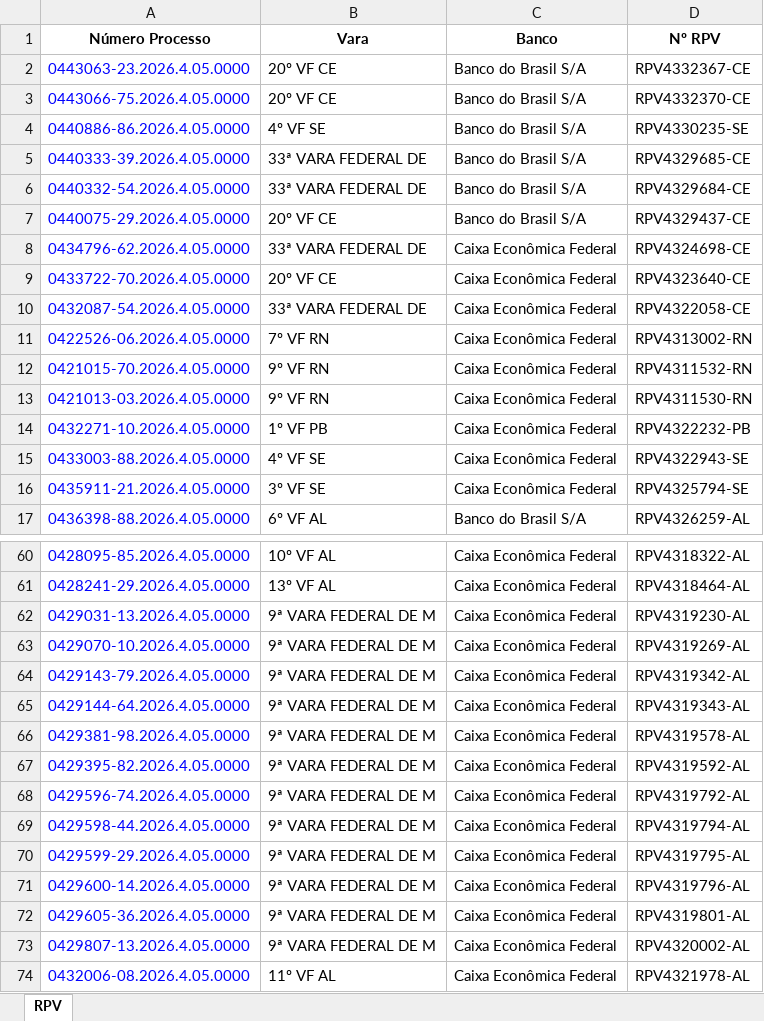
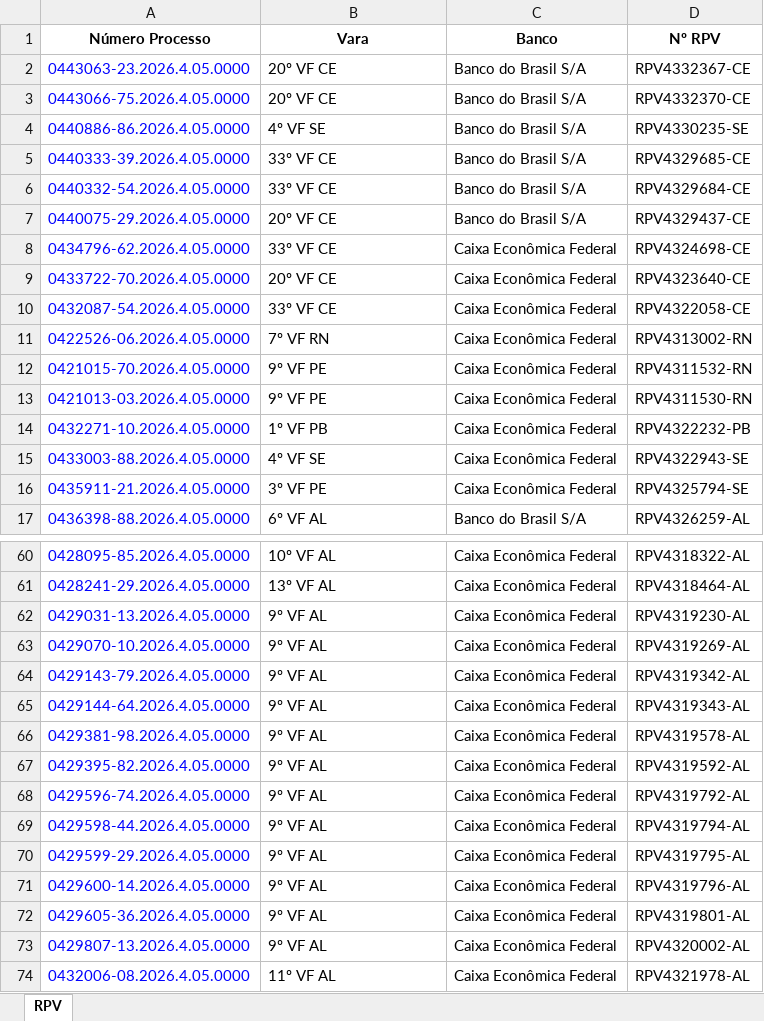
Before and after one commit to LuisFbroad/__AutoJuris_IA__, an Excel workbook: relatorio_rpv.xlsx, sheet RPV, drawn as a sheet; only a part is shown, gaps mark what is left out; values as stored, in another font and other column widths than the file's, no borders; the diff covers the shown part only; the diff names each change by its address in the sheet, - before the commit and + after, or states it on an @@ line.

```diff
--- a/relatorio_rpv.xlsx (sheet RPV)
+++ b/relatorio_rpv.xlsx (sheet RPV)
-B5:B6 (Vara): 33ª VARA FEDERAL DE
+B5:B6 (Vara): 33º VF CE
-B8 (Vara): 33ª VARA FEDERAL DE
+B8 (Vara): 33º VF CE
-B10 (Vara): 33ª VARA FEDERAL DE
+B10 (Vara): 33º VF CE
-B12:B13 (Vara): 9º VF RN
+B12:B13 (Vara): 9º VF PE
-B16 (Vara): 3º VF SE
+B16 (Vara): 3º VF PE
-B62:B73 (Vara): 9ª VARA FEDERAL DE M
+B62:B73 (Vara): 9º VF AL
```
Also changed, not shown: 150 added rows and 5 edited cells elsewhere in this sheet, 2 other files.
